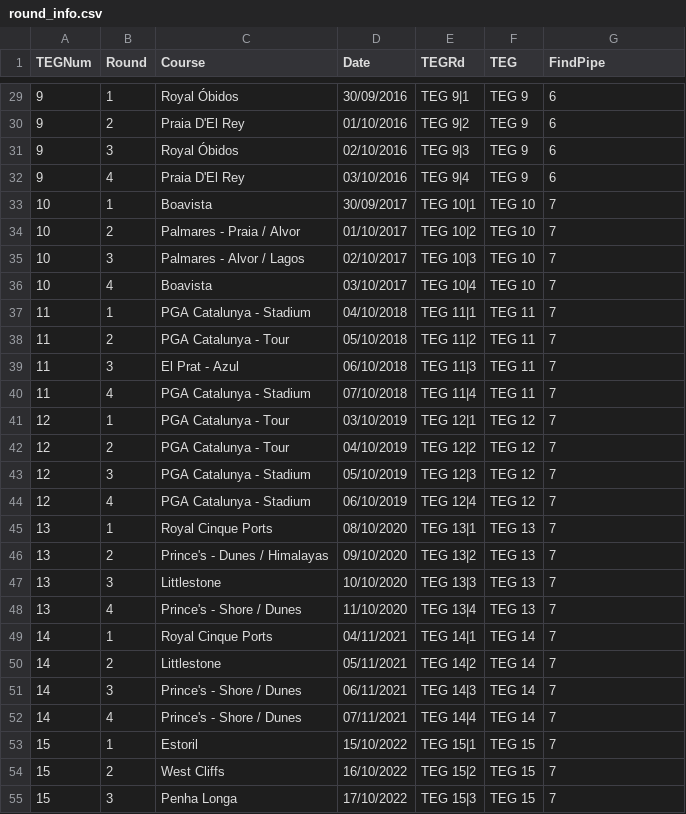
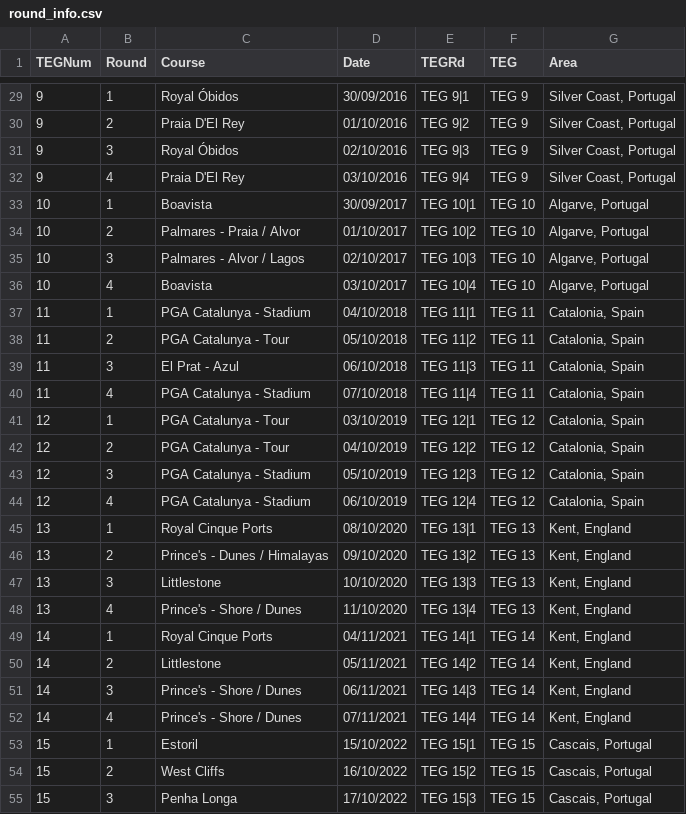
Before and after one commit to jonbaker99/teg_v2, a CSV file: data/round_info.csv, drawn as a sheet; only a part is shown, gaps mark what is left out; the diff covers the shown part only.

```diff
--- a/data/round_info.csv
+++ b/data/round_info.csv
@@ -1 +1 @@
-TEGNum,Round,Course,Date,TEGRd,TEG,FindPipe
+TEGNum,Round,Course,Date,TEGRd,TEG,Area
@@ -29,27 +29,27 @@ TEGNum,Round,Course,Date,TEGRd,TEG,FindPipe
-9,1,Royal Óbidos,30/09/2016,TEG 9|1,TEG 9,6
-9,2,Praia D'El Rey,01/10/2016,TEG 9|2,TEG 9,6
-9,3,Royal Óbidos,02/10/2016,TEG 9|3,TEG 9,6
-9,4,Praia D'El Rey,03/10/2016,TEG 9|4,TEG 9,6
-10,1,Boavista,30/09/2017,TEG 10|1,TEG 10,7
-10,2,Palmares - Praia / Alvor,01/10/2017,TEG 10|2,TEG 10,7
-10,3,Palmares - Alvor / Lagos,02/10/2017,TEG 10|3,TEG 10,7
-10,4,Boavista,03/10/2017,TEG 10|4,TEG 10,7
-11,1,PGA Catalunya - Stadium,04/10/2018,TEG 11|1,TEG 11,7
-11,2,PGA Catalunya - Tour,05/10/2018,TEG 11|2,TEG 11,7
-11,3,El Prat - Azul,06/10/2018,TEG 11|3,TEG 11,7
-11,4,PGA Catalunya - Stadium,07/10/2018,TEG 11|4,TEG 11,7
-12,1,PGA Catalunya - Tour,03/10/2019,TEG 12|1,TEG 12,7
-12,2,PGA Catalunya - Tour,04/10/2019,TEG 12|2,TEG 12,7
-12,3,PGA Catalunya - Stadium,05/10/2019,TEG 12|3,TEG 12,7
-12,4,PGA Catalunya - Stadium,06/10/2019,TEG 12|4,TEG 12,7
-13,1,Royal Cinque Ports,08/10/2020,TEG 13|1,TEG 13,7
-13,2,Prince's - Dunes / Himalayas,09/10/2020,TEG 13|2,TEG 13,7
-13,3,Littlestone,10/10/2020,TEG 13|3,TEG 13,7
-13,4,Prince's - Shore / Dunes,11/10/2020,TEG 13|4,TEG 13,7
-14,1,Royal Cinque Ports,04/11/2021,TEG 14|1,TEG 14,7
-14,2,Littlestone,05/11/2021,TEG 14|2,TEG 14,7
-14,3,Prince's - Shore / Dunes,06/11/2021,TEG 14|3,TEG 14,7
-14,4,Prince's - Shore / Dunes,07/11/2021,TEG 14|4,TEG 14,7
-15,1,Estoril,15/10/2022,TEG 15|1,TEG 15,7
-15,2,West Cliffs,16/10/2022,TEG 15|2,TEG 15,7
-15,3,Penha Longa,17/10/2022,TEG 15|3,TEG 15,7
+9,1,Royal Óbidos,30/09/2016,TEG 9|1,TEG 9,"Silver Coast, Portugal"
+9,2,Praia D'El Rey,01/10/2016,TEG 9|2,TEG 9,"Silver Coast, Portugal"
+9,3,Royal Óbidos,02/10/2016,TEG 9|3,TEG 9,"Silver Coast, Portugal"
+9,4,Praia D'El Rey,03/10/2016,TEG 9|4,TEG 9,"Silver Coast, Portugal"
+10,1,Boavista,30/09/2017,TEG 10|1,TEG 10,"Algarve, Portugal"
+10,2,Palmares - Praia / Alvor,01/10/2017,TEG 10|2,TEG 10,"Algarve, Portugal"
+10,3,Palmares - Alvor / Lagos,02/10/2017,TEG 10|3,TEG 10,"Algarve, Portugal"
+10,4,Boavista,03/10/2017,TEG 10|4,TEG 10,"Algarve, Portugal"
+11,1,PGA Catalunya - Stadium,04/10/2018,TEG 11|1,TEG 11,"Catalonia, Spain"
+11,2,PGA Catalunya - Tour,05/10/2018,TEG 11|2,TEG 11,"Catalonia, Spain"
+11,3,El Prat - Azul,06/10/2018,TEG 11|3,TEG 11,"Catalonia, Spain"
+11,4,PGA Catalunya - Stadium,07/10/2018,TEG 11|4,TEG 11,"Catalonia, Spain"
+12,1,PGA Catalunya - Tour,03/10/2019,TEG 12|1,TEG 12,"Catalonia, Spain"
+12,2,PGA Catalunya - Tour,04/10/2019,TEG 12|2,TEG 12,"Catalonia, Spain"
+12,3,PGA Catalunya - Stadium,05/10/2019,TEG 12|3,TEG 12,"Catalonia, Spain"
+12,4,PGA Catalunya - Stadium,06/10/2019,TEG 12|4,TEG 12,"Catalonia, Spain"
+13,1,Royal Cinque Ports,08/10/2020,TEG 13|1,TEG 13,"Kent, England"
+13,2,Prince's - Dunes / Himalayas,09/10/2020,TEG 13|2,TEG 13,"Kent, England"
+13,3,Littlestone,10/10/2020,TEG 13|3,TEG 13,"Kent, England"
+13,4,Prince's - Shore / Dunes,11/10/2020,TEG 13|4,TEG 13,"Kent, England"
+14,1,Royal Cinque Ports,04/11/2021,TEG 14|1,TEG 14,"Kent, England"
+14,2,Littlestone,05/11/2021,TEG 14|2,TEG 14,"Kent, England"
+14,3,Prince's - Shore / Dunes,06/11/2021,TEG 14|3,TEG 14,"Kent, England"
+14,4,Prince's - Shore / Dunes,07/11/2021,TEG 14|4,TEG 14,"Kent, England"
+15,1,Estoril,15/10/2022,TEG 15|1,TEG 15,"Cascais, Portugal"
+15,2,West Cliffs,16/10/2022,TEG 15|2,TEG 15,"Cascais, Portugal"
+15,3,Penha Longa,17/10/2022,TEG 15|3,TEG 15,"Cascais, Portugal"
```
Also changed, not shown: 36 edited cells elsewhere in this file.
